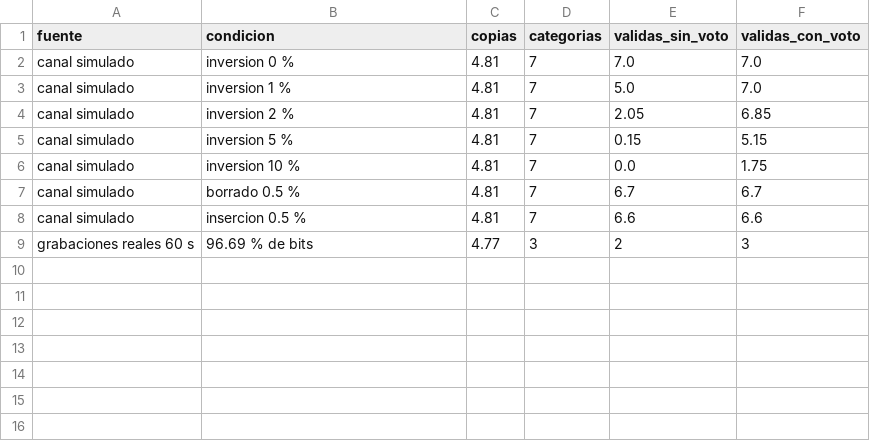
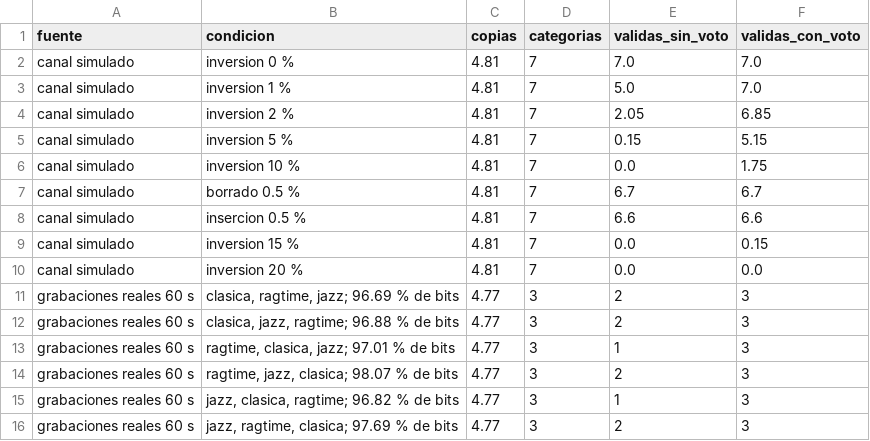
Before and after one commit to TorikTheGreat/MP6104_proyecto, a CSV file: resultados/votacion.csv, drawn as a sheet.

```diff
--- a/resultados/votacion.csv
+++ b/resultados/votacion.csv
@@ -8,2 +8,9 @@ canal simulado,borrado 0.5 %,4.81,7,6.7,6.7
 canal simulado,insercion 0.5 %,4.81,7,6.6,6.6
-grabaciones reales 60 s,96.69 % de bits,4.77,3,2,3
+canal simulado,inversion 15 %,4.81,7,0.0,0.15
+canal simulado,inversion 20 %,4.81,7,0.0,0.0
+grabaciones reales 60 s,"clasica, ragtime, jazz; 96.69 % de bits",4.77,3,2,3
+grabaciones reales 60 s,"clasica, jazz, ragtime; 96.88 % de bits",4.77,3,2,3
+grabaciones reales 60 s,"ragtime, clasica, jazz; 97.01 % de bits",4.77,3,1,3
+grabaciones reales 60 s,"ragtime, jazz, clasica; 98.07 % de bits",4.77,3,2,3
+grabaciones reales 60 s,"jazz, clasica, ragtime; 96.82 % de bits",4.77,3,1,3
+grabaciones reales 60 s,"jazz, ragtime, clasica; 97.69 % de bits",4.77,3,2,3
```
Also changed, not shown: 4 other files.
